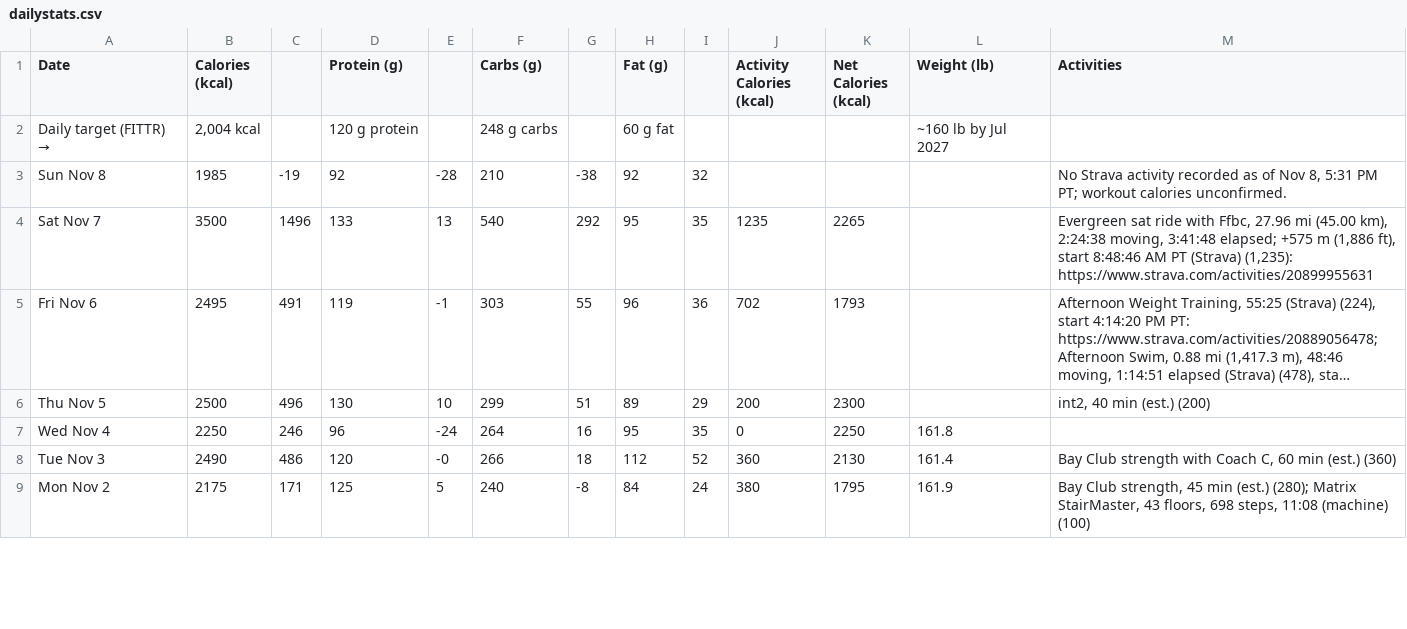
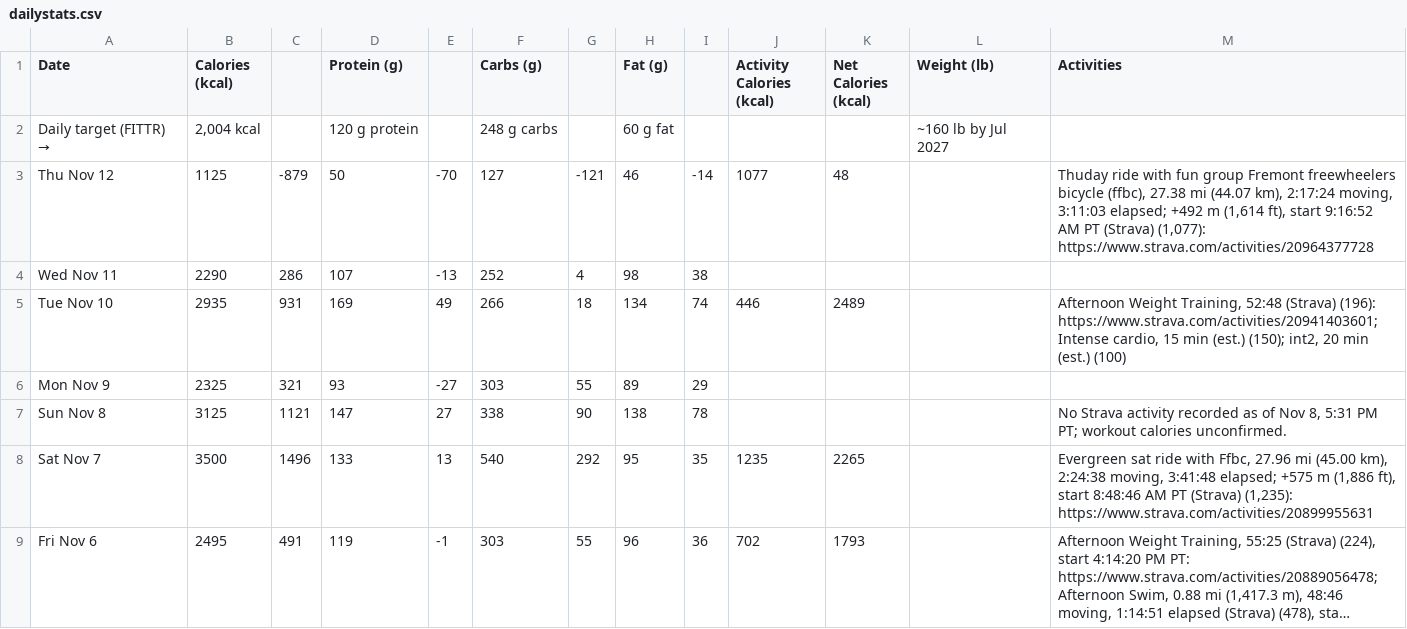
Before and after one commit to ravidev/fitness-dashboard, a CSV file: data/dailystats.csv, drawn as a sheet; only a part is shown; the shorter side is filled out with more unchanged rows; long unchanged cells end in ….

```diff
--- a/data/dailystats.csv
+++ b/data/dailystats.csv
@@ -2,3 +2,7 @@ Date,Calories (kcal),,Protein (g),,Carbs (g),,Fat (g),,Activity Calories (kcal),
 Daily target (FITTR) →,"2,004 kcal",,120 g protein,,248 g carbs,,60 g fat,,,,~160 lb by Jul 2027,
-Sun Nov 8,1985,-19,92,-28,210,-38,92,32,,,,"No Strava activity recorded as of Nov 8, 5:31 PM PT; workout calories unconfirmed."
+Thu Nov 12,1125,-879,50,-70,127,-121,46,-14,1077,48,,"Thuday ride with fun group Fremont freewheelers bicycle (ffbc), 27.38 mi (44.07 km), 2:17:24 moving, 3:11:03 elapsed; +492 m (1,614 ft), start 9:16:52 AM PT (Strava) (1,077): https://www.strava.com/activities/20964377728"
+Wed Nov 11,2290,286,107,-13,252,4,98,38,,,,
+Tue Nov 10,2935,931,169,49,266,18,134,74,446,2489,,"Afternoon Weight Training, 52:48 (Strava) (196): https://www.strava.com/activities/20941403601; Intense cardio, 15 min (est.) (150); int2, 20 min (est.) (100)"
+Mon Nov 9,2325,321,93,-27,303,55,89,29,,,,
+Sun Nov 8,3125,1121,147,27,338,90,138,78,,,,"No Strava activity recorded as of Nov 8, 5:31 PM PT; workout calories unconfirmed."
 Sat Nov 7,3500,1496,133,13,540,292,95,35,1235,2265,,"Evergreen sat ride with Ffbc, 27.96 mi (45.00 km), 2:24:38 moving, 3:41:48 elapsed; +575 m (1,886 ft), start 8:48:46 AM PT (Strava) (1,235): https://www.strava.com/activities/20899955631"
```
Also changed, not shown: data/foodlog.csv, data/naps.csv, 19 other files.
